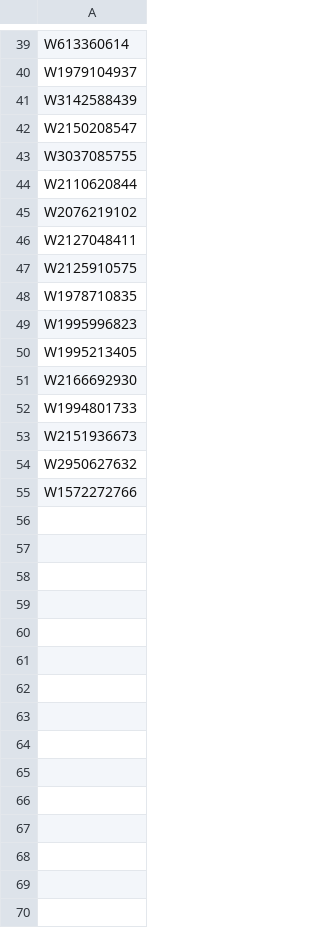
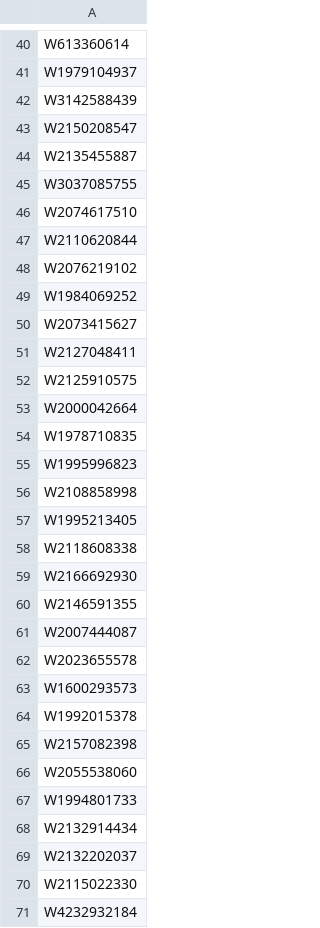
Before and after one commit to Vermont-Complex-Systems/complex-stories, a CSV file: frontend/src/lib/stories/interdisciplinarity/data/top_cited_papers_comp_networks.csv, drawn as a sheet; only a part is shown, gaps mark what is left out; the shorter side is filled out with more unchanged rows; the diff covers the shown part only.

```diff
--- a/frontend/src/lib/stories/interdisciplinarity/data/top_cited_papers_comp_networks.csv
+++ b/frontend/src/lib/stories/interdisciplinarity/data/top_cited_papers_comp_networks.csv
@@ -42,11 +43,29 @@ W3142588439
 W2150208547
+W2135455887
 W3037085755
+W2074617510
 W2110620844
 W2076219102
+W1984069252
+W2073415627
 W2127048411
 W2125910575
+W2000042664
 W1978710835
 W1995996823
+W2108858998
 W1995213405
+W2118608338
 W2166692930
+W2146591355
+W2007444087
+W2023655578
+W1600293573
+W1992015378
+W2157082398
+W2055538060
 W1994801733
+W2132914434
+W2132202037
+W2115022330
+W4232932184
```
Also changed, not shown: 22 added rows elsewhere in this file, 9 other files.
